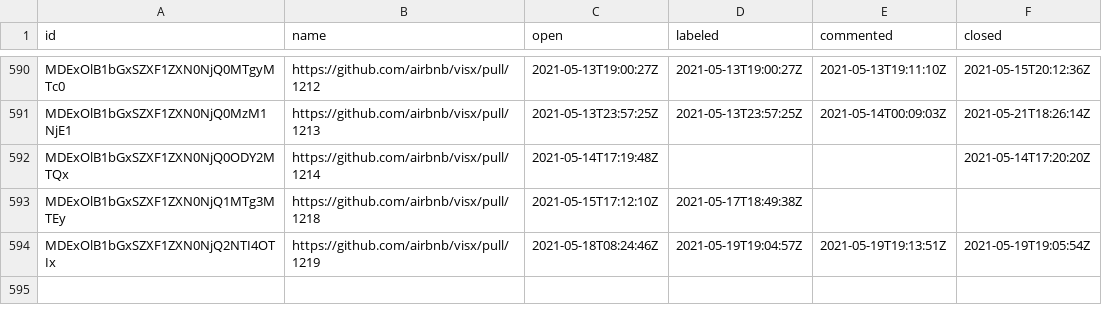
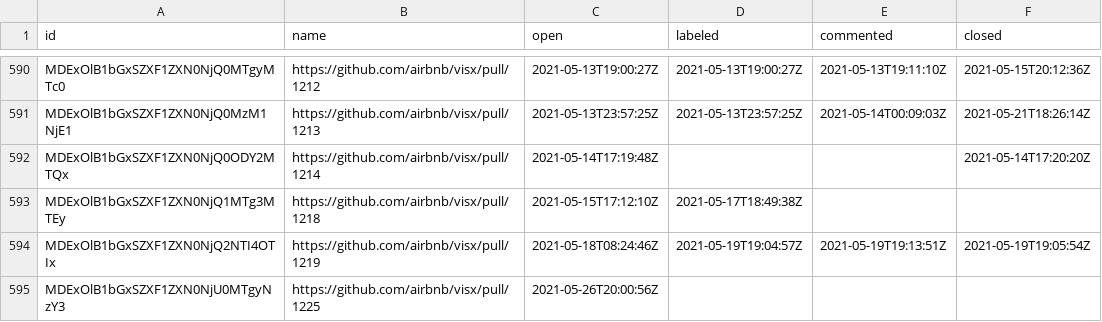
Before and after one commit to oselvar/oselvar-github-metrics, a CSV file: data/airbnb/visx/pullRequests.csv, drawn as a sheet; only a part is shown, gaps mark what is left out; the diff names each change by its address in the sheet, - before the commit and + after, or states it on an @@ line.

```diff
--- a/data/airbnb/visx/pullRequests.csv
+++ b/data/airbnb/visx/pullRequests.csv
+row 595: MDExOlB1bGxSZXF1ZXN0NjU0MTgyNzY3 | https://github.com/airbnb/visx/pull/1225 | 2021-05-26T20:00:56Z
```
Also changed, not shown: 4 other files.
